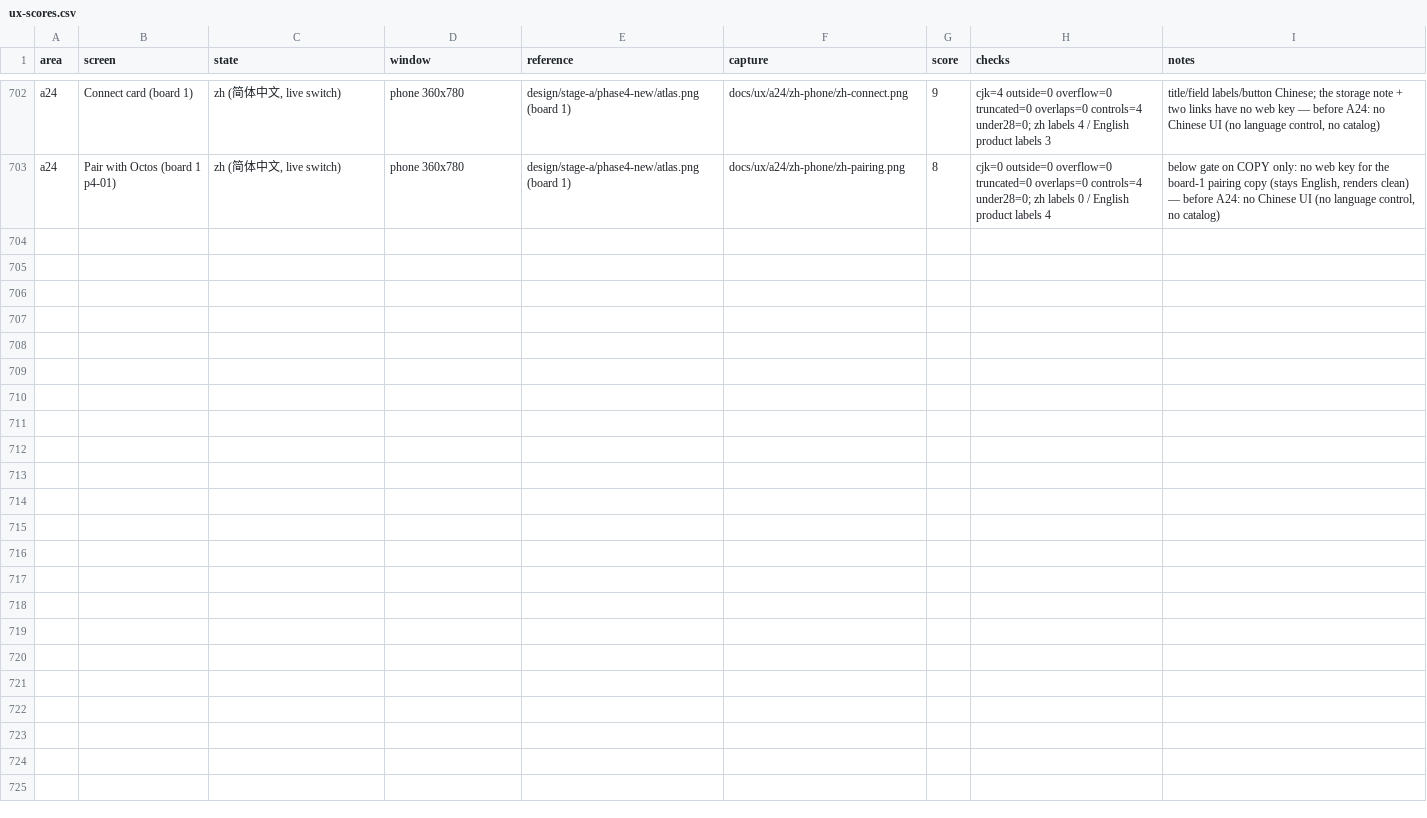
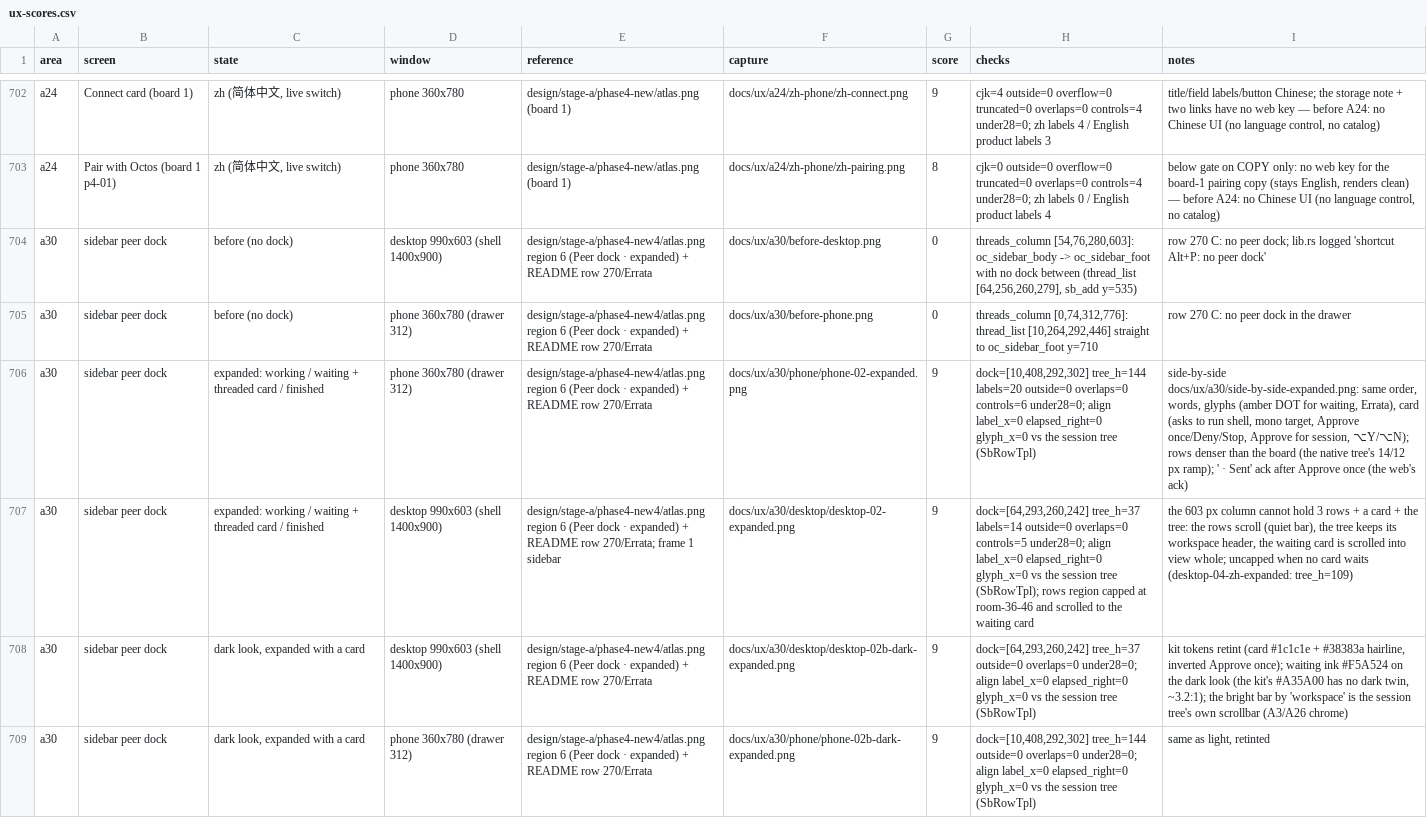
Before and after one commit to octos-org/octoscode-app, a CSV file: docs/ux-scores.csv, drawn as a sheet; only a part is shown, gaps mark what is left out; the diff covers the shown part only; the diff names each change by its address in the sheet, - before the commit and + after, or states it on an @@ line.

```diff
--- a/docs/ux-scores.csv
+++ b/docs/ux-scores.csv
+row 704: a30 | sidebar peer dock | before (no dock) | desktop 990x603 (shell 1400x900) | design/stage-a/phase4-new4/atlas.png region 6 (Peer dock · expanded) + README row 270/Errata | docs/ux/a30/before-desktop.png | 0 | threads_column [54,76,280,603]: oc_sidebar_body -> oc_sidebar_foot with no dock between (thread_list [64,256,260,279], sb_add y=535) | row 270 C: no peer dock; lib.rs logged 'shortcut Alt+P: no peer dock'
+row 705: a30 | sidebar peer dock | before (no dock) | phone 360x780 (drawer 312) | design/stage-a/phase4-new4/atlas.png region 6 (Peer dock · expanded) + README row 270/Errata | docs/ux/a30/before-phone.png | 0 | threads_column [0,74,312,776]: thread_list [10,264,292,446] straight to oc_sidebar_foot y=710 | row 270 C: no peer dock in the drawer
+row 706: a30 | sidebar peer dock | expanded: working / waiting + threaded card / finished | phone 360x780 (drawer 312) | design/stage-a/phase4-new4/atlas.png region 6 (Peer dock · expanded) + README row 270/Errata | docs/ux/a30/phone/phone-02-expanded.png | 9 | dock=[10,408,292,302] tree_h=144 labels=20 outside=0 overlaps=0 controls=6 under28=0; align label_x=0 elapsed_right=0 glyph_x=0 vs the session tree (SbRowTpl) | side-by-side docs/ux/a30/side-by-side-expanded.png: same order, words, glyphs (amber DOT for waiting, Errata), card (asks to run shell, mono target, Approve once/Deny/Stop, Approve for session, ⌥Y/⌥N); rows denser than the board (the native tree's 14/12 px ramp); ' · Sent' ack after Approve once (the web's ack)
+row 707: a30 | sidebar peer dock | expanded: working / waiting + threaded card / finished | desktop 990x603 (shell 1400x900) | design/stage-a/phase4-new4/atlas.png region 6 (Peer dock · expanded) + README row 270/Errata; frame 1 sidebar | docs/ux/a30/desktop/desktop-02-expanded.png | 9 | dock=[64,293,260,242] tree_h=37 labels=14 outside=0 overlaps=0 controls=5 under28=0; align label_x=0 elapsed_right=0 glyph_x=0 vs the session tree (SbRowTpl); rows region capped at room-36-46 and scrolled to the waiting card | the 603 px column cannot hold 3 rows + a card + the tree: the rows scroll (quiet bar), the tree keeps its workspace header, the waiting card is scrolled into view whole; uncapped when no card waits (desktop-04-zh-expanded: tree_h=109)
+row 708: a30 | sidebar peer dock | dark look, expanded with a card | desktop 990x603 (shell 1400x900) | design/stage-a/phase4-new4/atlas.png region 6 (Peer dock · expanded) + README row 270/Errata | docs/ux/a30/desktop/desktop-02b-dark-expanded.png | 9 | dock=[64,293,260,242] tree_h=37 outside=0 overlaps=0 under28=0; align label_x=0 elapsed_right=0 glyph_x=0 vs the session tree (SbRowTpl) | kit tokens retint (card #1c1c1e + #38383a hairline, inverted Approve once); waiting ink #F5A524 on the dark look (the kit's #A35A00 has no dark twin, ~3.2:1); the bright bar by 'workspace' is the session tree's own scrollbar (A3/A26 chrome)
+row 709: a30 | sidebar peer dock | dark look, expanded with a card | phone 360x780 (drawer 312) | design/stage-a/phase4-new4/atlas.png region 6 (Peer dock · expanded) + README row 270/Errata | docs/ux/a30/phone/phone-02b-dark-expanded.png | 9 | dock=[10,408,292,302] tree_h=144 outside=0 overlaps=0 under28=0; align label_x=0 elapsed_right=0 glyph_x=0 vs the session tree (SbRowTpl) | same as light, retinted
```
Also changed, not shown: 5 added rows elsewhere in this file, docs/parity-matrix.csv, 51 other files.
